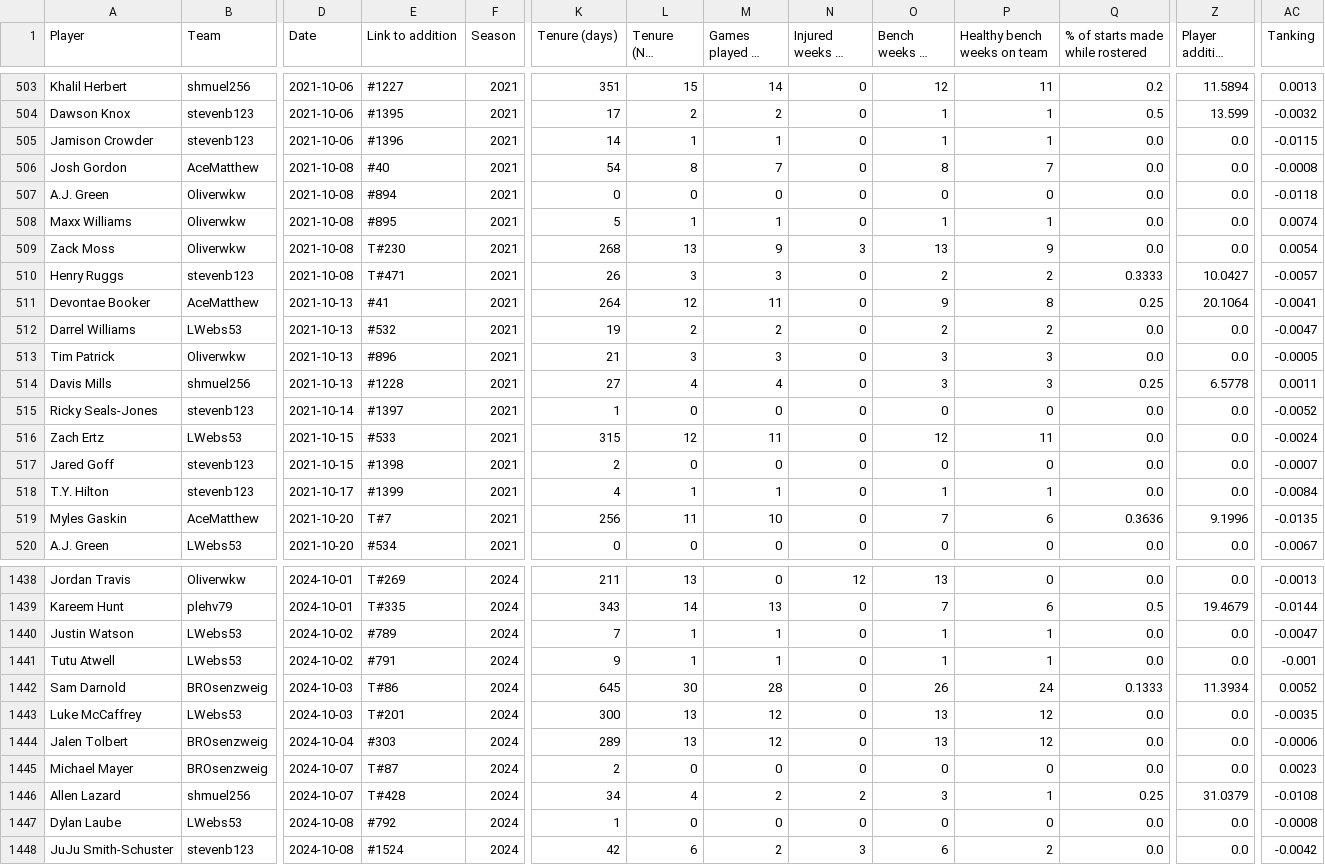
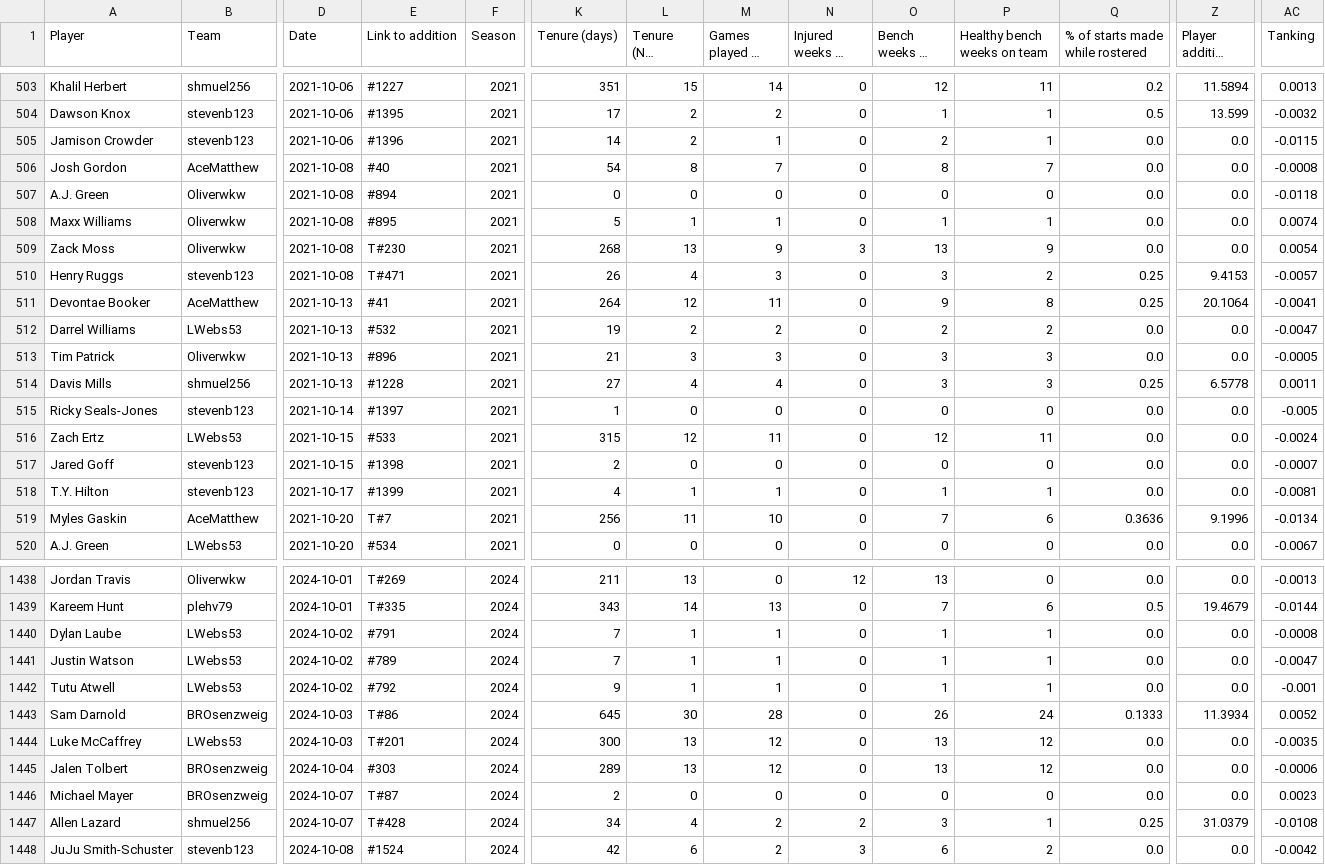
Before and after one commit to Oliverwkw/LOTG-Stats, a CSV file: exports/player_additions.csv, drawn as a sheet; only a part is shown, gaps mark what is left out; long unchanged cells end in …; removed rows and columns are numbered as before the commit, all else as after; rows hold the shown columns only; the diff covers the shown part only; the diff names each change by its address in the sheet, - before the commit and + after, or states it on an @@ line.

```diff
--- a/exports/player_additions.csv
+++ b/exports/player_additions.csv
-L505 (Tenure (NFL weeks)): 1
+L505 (Tenure (NFL weeks)): 2
-O505 (Bench weeks on team): 1
+O505 (Bench weeks on team): 2
-L510 (Tenure (NFL weeks)): 3
+L510 (Tenure (NFL weeks)): 4
-O510 (Bench weeks on team): 2
+O510 (Bench weeks on team): 3
-Q510 (% of starts made while rostered): 0.3333
+Q510 (% of starts made while rostered): 0.25
-Z510 (Player addition value): 10.0427
+Z510 (Player addition value): 9.4153
-AC515 (Tanking): -0.0052
+AC515 (Tanking): -0.005
-AC518 (Tanking): -0.0084
+AC518 (Tanking): -0.0081
-AC519 (Tanking): -0.0135
+AC519 (Tanking): -0.0134
+row 1440: Dylan Laube | LWebs53 | 2024-10-02 | #791 | 2024 | 7 | 1 | 1 | 0 | 1 | 1 | 0.0 | 0.0 | -0.0008
-E1442 (Link to addition): #791
+E1442 (Link to addition): #792
-row 1447: Dylan Laube | LWebs53 | 2024-10-08 | #792 | 2024 | 1 | 0 | 0 | 0 | 0 | 0 | 0.0 | 0.0 | -0.0008
```
Also changed, not shown: 52 edited cells elsewhere in this file, exports/league_year.csv, exports/non_rookie_picks.csv, 25 other files.
